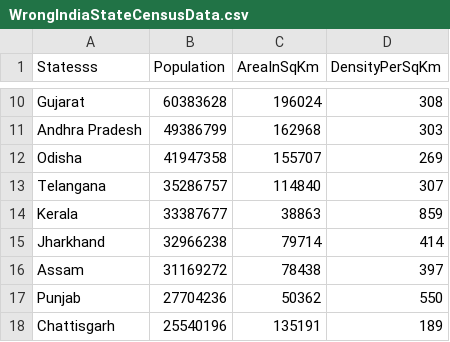
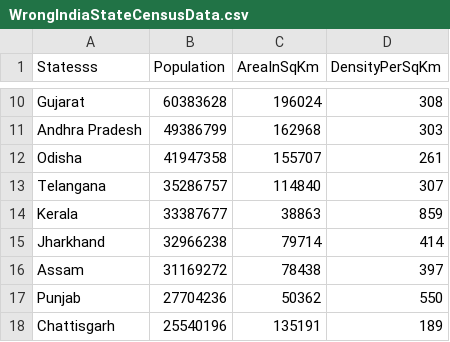
Before and after one commit to shashankpateriya/Day29_IndianStateCensusAnalyzer, a CSV file: CensusAnalyzerNunitTest/Csv/WrongIndiaStateCensusData.csv, drawn as a sheet; only a part is shown, gaps mark what is left out.

```diff
--- a/CensusAnalyzerNunitTest/Csv/WrongIndiaStateCensusData.csv
+++ b/CensusAnalyzerNunitTest/Csv/WrongIndiaStateCensusData.csv
@@ -11,3 +11,3 @@ Gujarat,60383628,196024,308
 Andhra Pradesh,49386799,162968,303
-Odisha,41947358,155707,269
+Odisha,41947358,155707,261
 Telangana,35286757,114840,307
```
Also changed, not shown: CensusAnalyzerNunitTest/Csv/DelimeterIndiaStateCenusData.csv, CensusAnalyzerNunitTest/Csv/DelimeterIndiaStateCode.csv, 3 other files.
